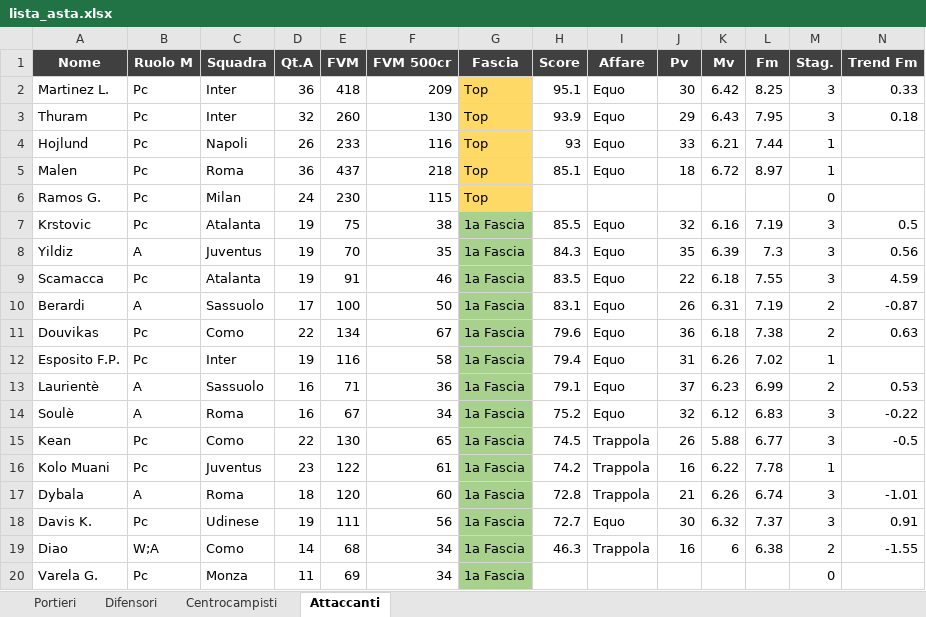
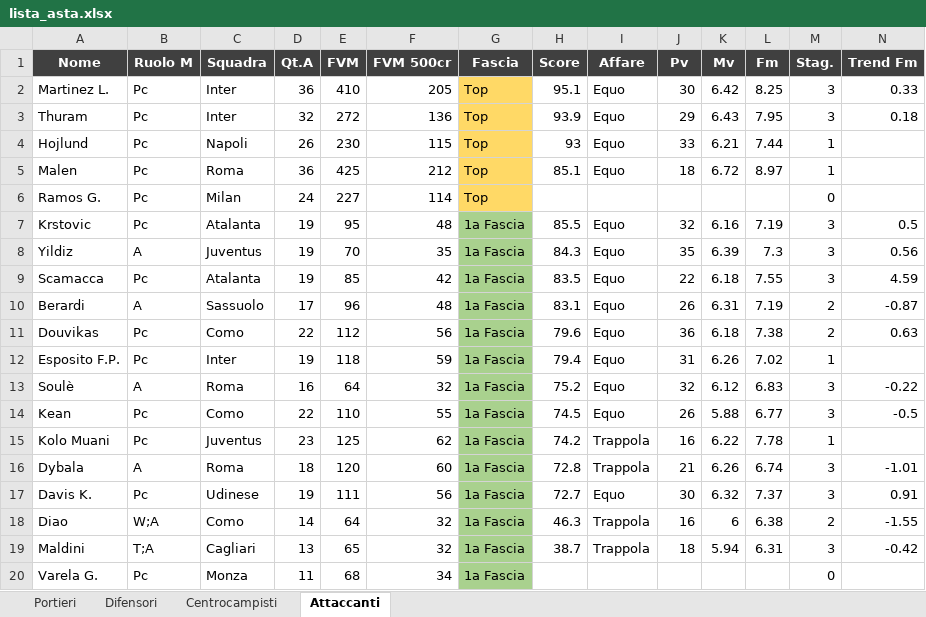
Before and after one commit to danielebaldo/fantaden, an Excel workbook: export/lista_asta.xlsx, sheet Attaccanti, drawn as a sheet; only a part is shown; values as stored, in another font and other column widths than the file's, no borders; removed rows and columns are numbered as before the commit, all else as after; rows hold the shown columns only; the diff covers the shown part only; the diff names each change by its address in the sheet, - before the commit and + after, or states it on an @@ line.

```diff
--- a/export/lista_asta.xlsx (sheet Attaccanti)
+++ b/export/lista_asta.xlsx (sheet Attaccanti)
-E2 (FVM): 418
+E2 (FVM): 410
-F2 (FVM 500cr): 209
+F2 (FVM 500cr): 205
-E3 (FVM): 260
+E3 (FVM): 272
-F3 (FVM 500cr): 130
+F3 (FVM 500cr): 136
-E4 (FVM): 233
+E4 (FVM): 230
-F4 (FVM 500cr): 116
+F4 (FVM 500cr): 115
-E5 (FVM): 437
+E5 (FVM): 425
-F5 (FVM 500cr): 218
+F5 (FVM 500cr): 212
-E6 (FVM): 230
+E6 (FVM): 227
-F6 (FVM 500cr): 115
+F6 (FVM 500cr): 114
-E7 (FVM): 75
+E7 (FVM): 95
-F7 (FVM 500cr): 38
+F7 (FVM 500cr): 48
-E9 (FVM): 91
+E9 (FVM): 85
-F9 (FVM 500cr): 46
+F9 (FVM 500cr): 42
-E10 (FVM): 100
+E10 (FVM): 96
-F10 (FVM 500cr): 50
+F10 (FVM 500cr): 48
-E11 (FVM): 134
+E11 (FVM): 112
-F11 (FVM 500cr): 67
+F11 (FVM 500cr): 56
-E12 (FVM): 116
+E12 (FVM): 118
-F12 (FVM 500cr): 58
+F12 (FVM 500cr): 59
-row 13: Laurientè | A | Sassuolo | 16 | 71 | 36 | 1a Fascia | 79.1 | Equo | 37 | 6.23 | 6.99 | 2 | 0.53
-E13 (FVM): 67
+E13 (FVM): 64
-F13 (FVM 500cr): 34
+F13 (FVM 500cr): 32
-E14 (FVM): 130
+E14 (FVM): 110
-F14 (FVM 500cr): 65
+F14 (FVM 500cr): 55
-I14 (Affare): Trappola
+I14 (Affare): Equo
-E15 (FVM): 122
+E15 (FVM): 125
-F15 (FVM 500cr): 61
+F15 (FVM 500cr): 62
-E18 (FVM): 68
+E18 (FVM): 64
-F18 (FVM 500cr): 34
+F18 (FVM 500cr): 32
+row 19: Maldini | T;A | Cagliari | 13 | 65 | 32 | 1a Fascia | 38.7 | Trappola | 18 | 5.94 | 6.31 | 3 | -0.42
-E20 (FVM): 69
+E20 (FVM): 68
```
Also changed, not shown: 8 added rows, 8 removed rows and 77 edited cells elsewhere in this sheet, sheet Difensori, sheet Centrocampisti, sheet Portieri, 4 other files.
